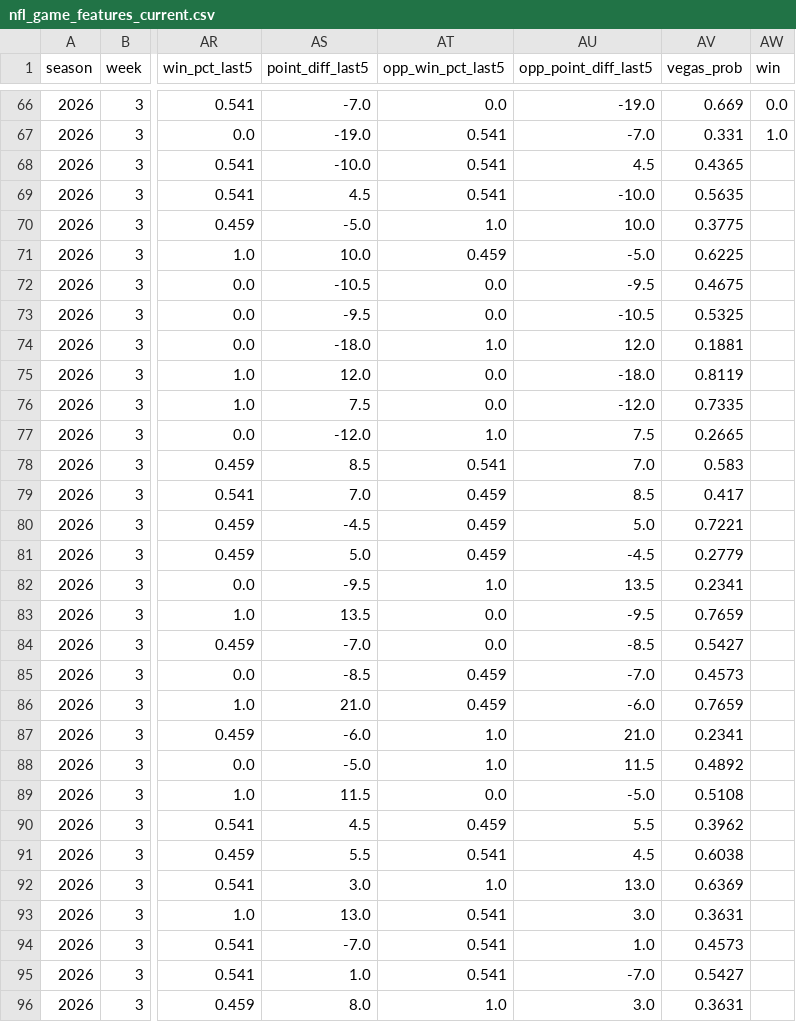
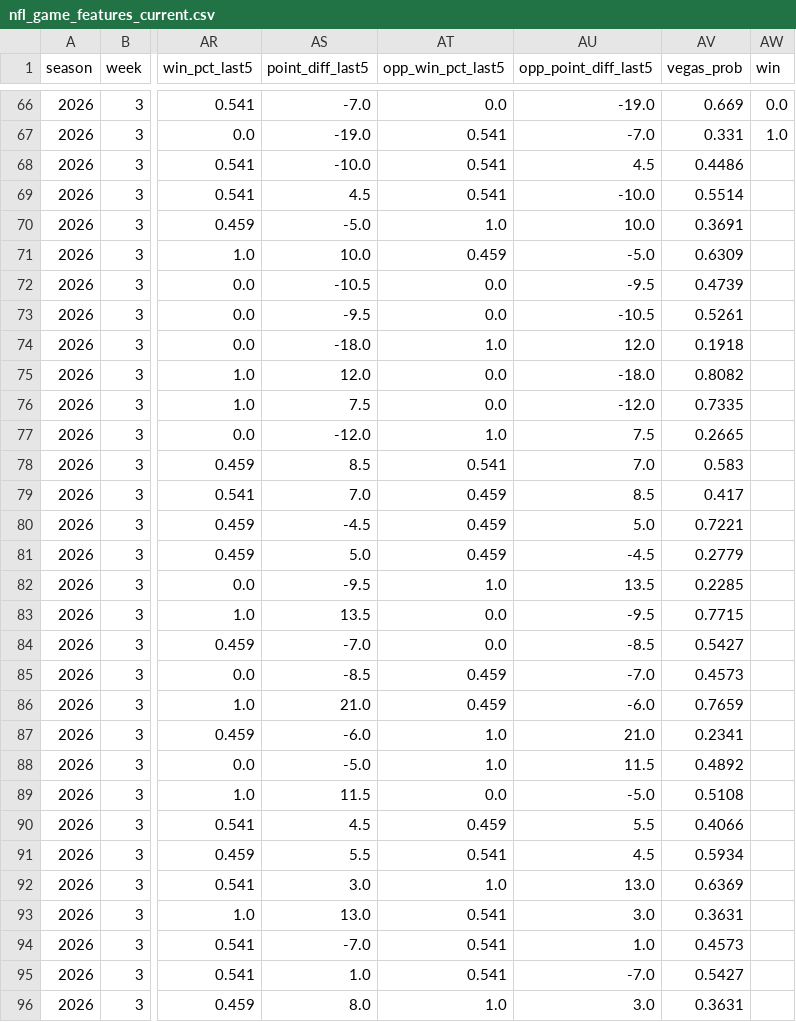
Before and after one commit to edberrouet05/NBA-Playoff-Predictor, a CSV file: data/nfl/nfl_game_features_current.csv, drawn as a sheet; only a part is shown, gaps mark what is left out; the diff names each change by its address in the sheet, - before the commit and + after, or states it on an @@ line.

```diff
--- a/data/nfl/nfl_game_features_current.csv
+++ b/data/nfl/nfl_game_features_current.csv
-AV68 (vegas_prob): 0.4365
+AV68 (vegas_prob): 0.4486
-AV69 (vegas_prob): 0.5635
+AV69 (vegas_prob): 0.5514
-AV70 (vegas_prob): 0.3775
+AV70 (vegas_prob): 0.3691
-AV71 (vegas_prob): 0.6225
+AV71 (vegas_prob): 0.6309
-AV72 (vegas_prob): 0.4675
+AV72 (vegas_prob): 0.4739
-AV73 (vegas_prob): 0.5325
+AV73 (vegas_prob): 0.5261
-AV74 (vegas_prob): 0.1881
+AV74 (vegas_prob): 0.1918
-AV75 (vegas_prob): 0.8119
+AV75 (vegas_prob): 0.8082
-AV82 (vegas_prob): 0.2341
+AV82 (vegas_prob): 0.2285
-AV83 (vegas_prob): 0.7659
+AV83 (vegas_prob): 0.7715
-AV90 (vegas_prob): 0.3962
+AV90 (vegas_prob): 0.4066
-AV91 (vegas_prob): 0.6038
+AV91 (vegas_prob): 0.5934
```
Also changed, not shown: data/nfl/nfl_qb_ratings.csv, data/nfl/nfl_stats_current.csv, 5 other files.
